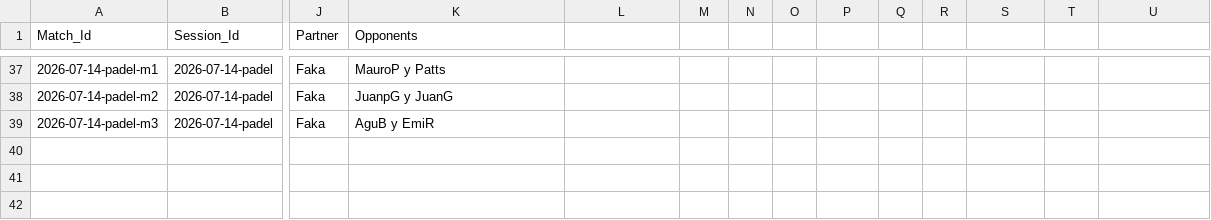
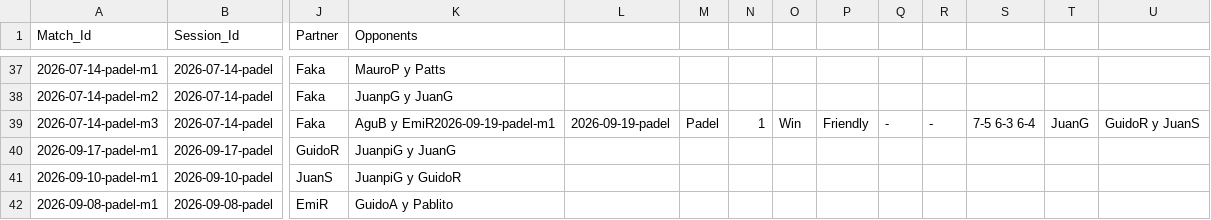
Before and after one commit to gerh1992/health, a CSV file: performance/data/match_details.csv, drawn as a sheet; only a part is shown, gaps mark what is left out; rows hold the shown columns only; the diff names each change by its address in the sheet, - before the commit and + after, or states it on an @@ line.

Commit message:
Log 4 padel matches (09-08/10/17/19) + sessions

```diff
--- a/performance/data/match_details.csv
+++ b/performance/data/match_details.csv
-K39 (Opponents): AguB y EmiR
+K39 (Opponents): AguB y EmiR2026-09-19-padel-m1
-L39: (empty)
+L39: 2026-09-19-padel
-M39: (empty)
+M39: Padel
-N39: (empty)
+N39: 1
-O39: (empty)
+O39: Win
-P39: (empty)
+P39: Friendly
-Q39: (empty)
+Q39: -
-R39: (empty)
+R39: -
-S39: (empty)
+S39: 7-5 6-3 6-4
-T39: (empty)
+T39: JuanG
-U39: (empty)
+U39: GuidoR y JuanS
+row 40: 2026-09-17-padel-m1 | 2026-09-17-padel | GuidoR | JuanpiG y JuanG
+row 41: 2026-09-10-padel-m1 | 2026-09-10-padel | JuanS | JuanpiG y GuidoR
+row 42: 2026-09-08-padel-m1 | 2026-09-08-padel | EmiR | GuidoA y Pablito
```
Also changed, not shown: performance/data/sessions.csv.
